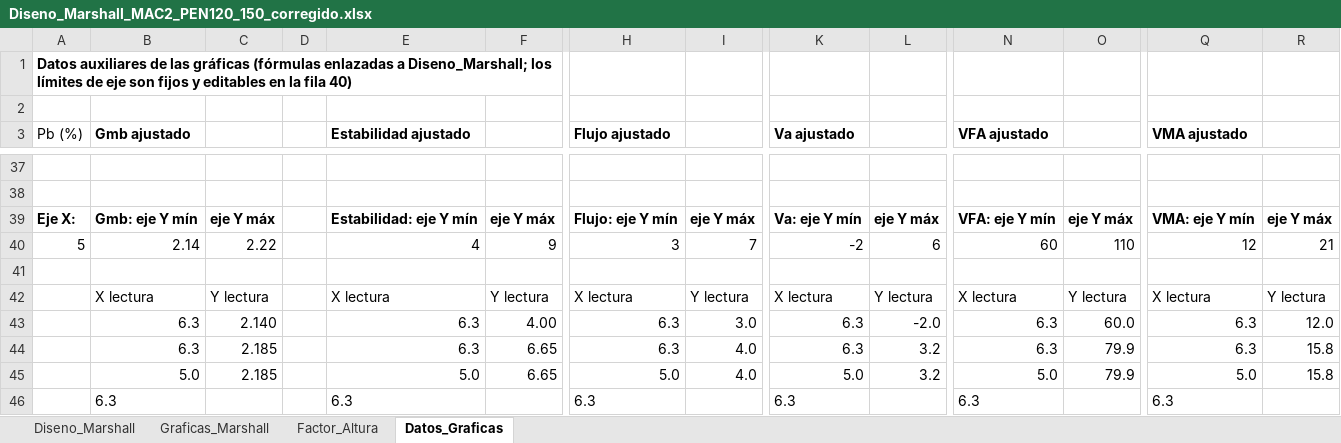
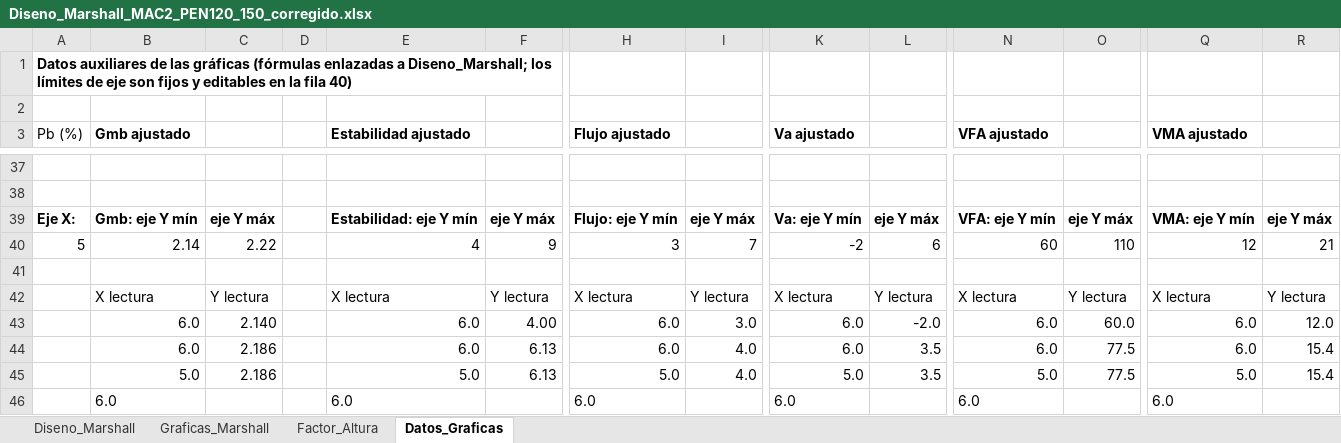
Before and after one commit to HespinozaB/Reporte-Interferencias-1, an Excel workbook: marshall/Diseno_Marshall_MAC2_PEN120_150_corregido.xlsx, sheet Datos_Graficas, drawn as a sheet; only a part is shown, gaps mark what is left out; values as stored, in another font and other column widths than the file's, no borders; removed rows and columns are numbered as before the commit, all else as after; rows hold the shown columns only; the diff names each change by its address in the sheet, - before the commit and + after, or states it on an @@ line.

```diff
--- a/marshall/Diseno_Marshall_MAC2_PEN120_150_corregido.xlsx (sheet Datos_Graficas)
+++ b/marshall/Diseno_Marshall_MAC2_PEN120_150_corregido.xlsx (sheet Datos_Graficas)
-B43 (Gmb ajustado): 6.3
+B43 (Gmb ajustado): 6.0
-E43 (Estabilidad ajustado): 6.3
+E43 (Estabilidad ajustado): 6.0
-H43 (Flujo ajustado): 6.3
+H43 (Flujo ajustado): 6.0
-K43 (Va ajustado): 6.3
+K43 (Va ajustado): 6.0
-N43 (VFA ajustado): 6.3
+N43 (VFA ajustado): 6.0
-Q43 (VMA ajustado): 6.3
+Q43 (VMA ajustado): 6.0
-row 44:  | 6.3 | 2.185 |  | 6.3 | 6.65 | 6.3 | 4.0 | 6.3 | 3.2 | 6.3 | 79.9 | 6.3 | 15.8
+row 44:  | 6.0 | 2.186 |  | 6.0 | 6.13 | 6.0 | 4.0 | 6.0 | 3.5 | 6.0 | 77.5 | 6.0 | 15.4
-C45: 2.185
+C45: 2.186
-F45: 6.65
+F45: 6.13
-L45: 3.2
+L45: 3.5
-O45: 79.9
+O45: 77.5
-R45: 15.8
+R45: 15.4
-row 46:  | 6.3 |  |  | 6.3 |  | 6.3 |  | 6.3 |  | 6.3 |  | 6.3
+row 46:  | 6.0 |  |  | 6.0 |  | 6.0 |  | 6.0 |  | 6.0 |  | 6.0
```
Also changed, not shown: sheet Diseno_Marshall, sheet Graficas_Marshall, charts or pictures, 1 other file.
